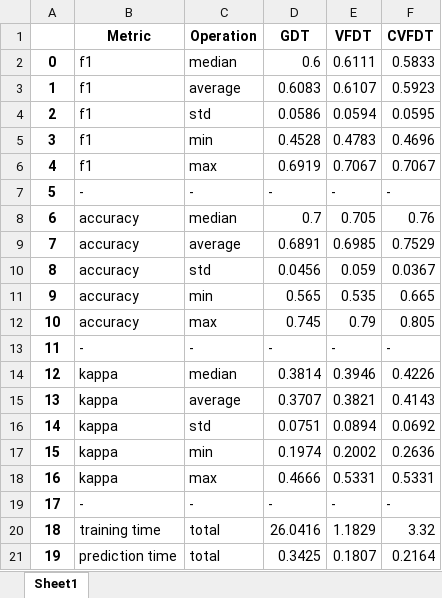
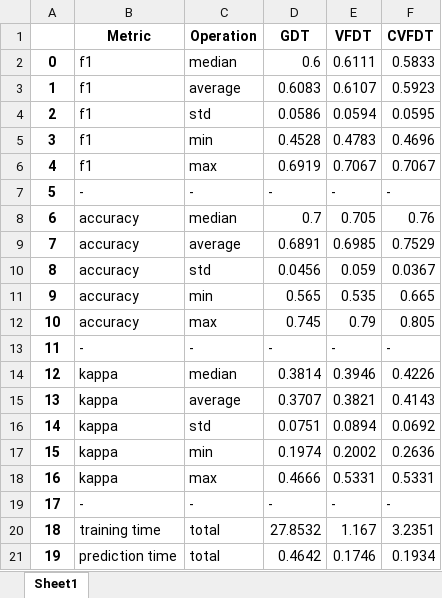
Before and after one commit to Leon209/Thesis, an Excel workbook: results/NOAA_Weather/scores_NOAA_Weather.xlsx, sheet Sheet1, drawn as a sheet; values as stored, in another font and other column widths than the file's, no borders; the diff names each change by its address in the sheet, - before the commit and + after, or states it on an @@ line.

Commit message:
results finally working

```diff
--- a/results/NOAA_Weather/scores_NOAA_Weather.xlsx (sheet Sheet1)
+++ b/results/NOAA_Weather/scores_NOAA_Weather.xlsx (sheet Sheet1)
-D20 (GDT): 26.0416
+D20 (GDT): 27.8532
-E20 (VFDT): 1.1829
+E20 (VFDT): 1.167
-F20 (CVFDT): 3.32
+F20 (CVFDT): 3.2351
-D21 (GDT): 0.3425
+D21 (GDT): 0.4642
-E21 (VFDT): 0.1807
+E21 (VFDT): 0.1746
-F21 (CVFDT): 0.2164
+F21 (CVFDT): 0.1934
```
Also changed, not shown: 6 other files.
